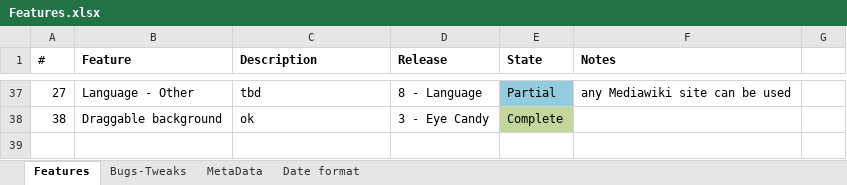
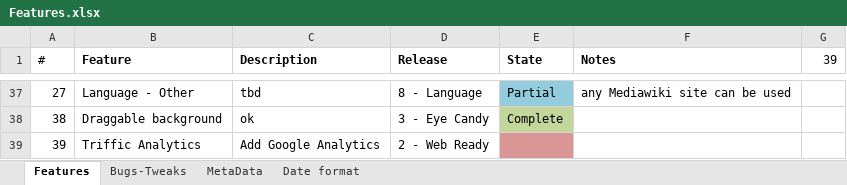
Before and after one commit to nuksimon/lnkr, an Excel workbook: Features.xlsx, sheet Features, drawn as a sheet; only a part is shown, gaps mark what is left out; values as stored, in another font and other column widths than the file's, no borders; the diff names each change by its address in the sheet, - before the commit and + after, or states it on an @@ line.

```diff
--- a/Features.xlsx (sheet Features)
+++ b/Features.xlsx (sheet Features)
-G1: (empty)
+G1: 39
+row 39: 39 | Triffic Analytics | Add Google Analytics | 2 - Web Ready
```
Also changed, not shown: 2 other files.
